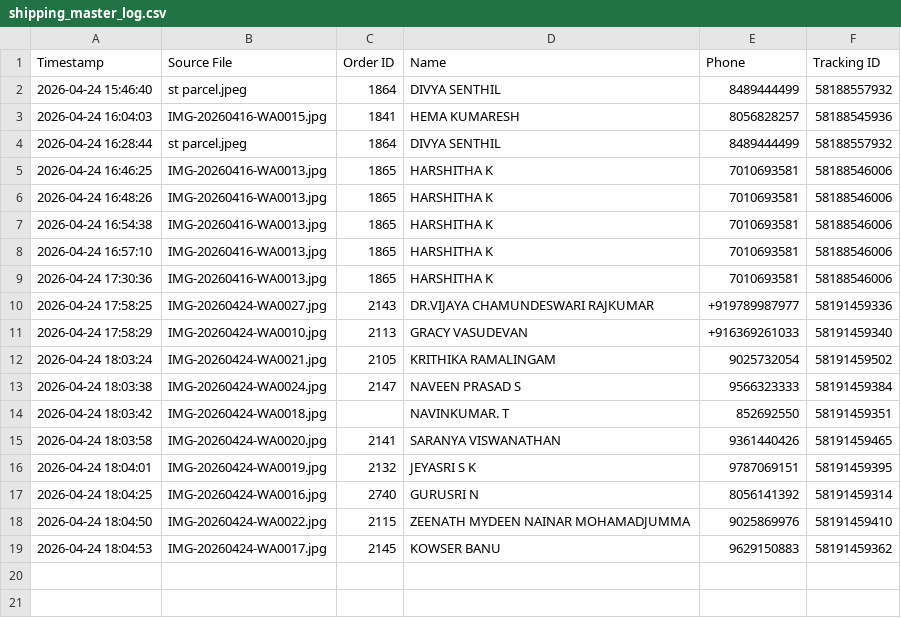
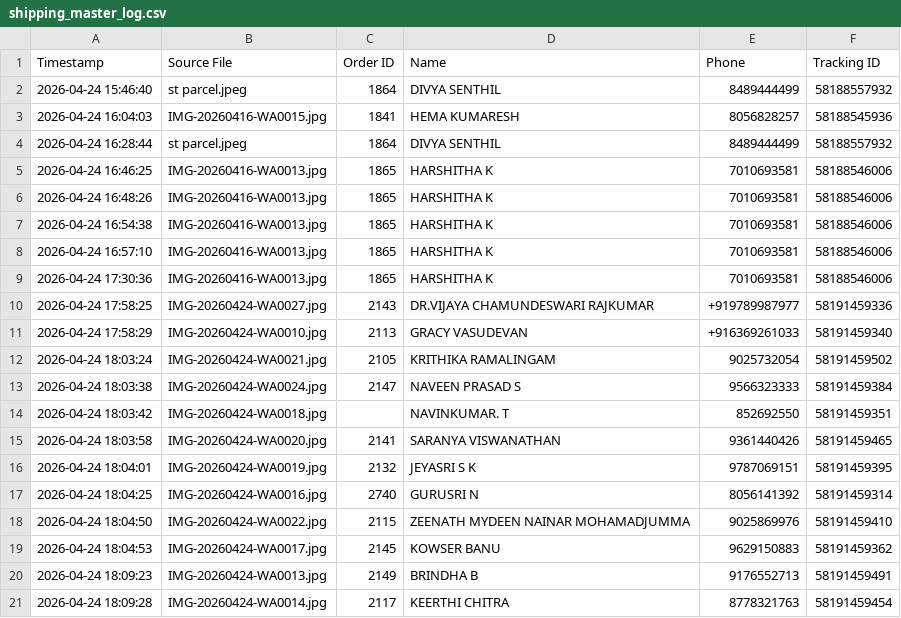
Before and after one commit to bumchiapps/bumchi-st-tracking, a CSV file: shipping_master_log.csv, drawn as a sheet; the diff names each change by its address in the sheet, - before the commit and + after, or states it on an @@ line.

```diff
--- a/shipping_master_log.csv
+++ b/shipping_master_log.csv
+row 20: 2026-04-24 18:09:23 | IMG-20260424-WA0013.jpg | 2149 | BRINDHA B | 9176552713 | 58191459491
+row 21: 2026-04-24 18:09:28 | IMG-20260424-WA0014.jpg | 2117 | KEERTHI CHITRA | 8778321763 | 58191459454
```
Also changed, not shown: 2 other files.
